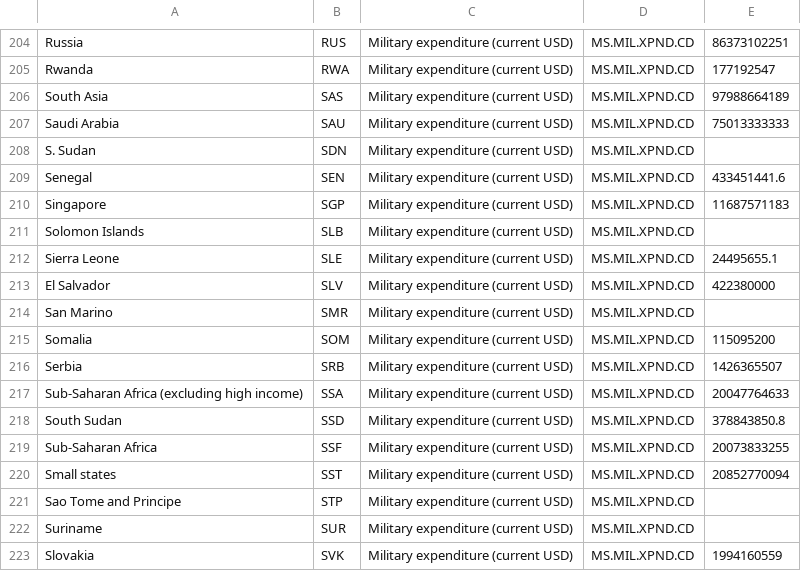
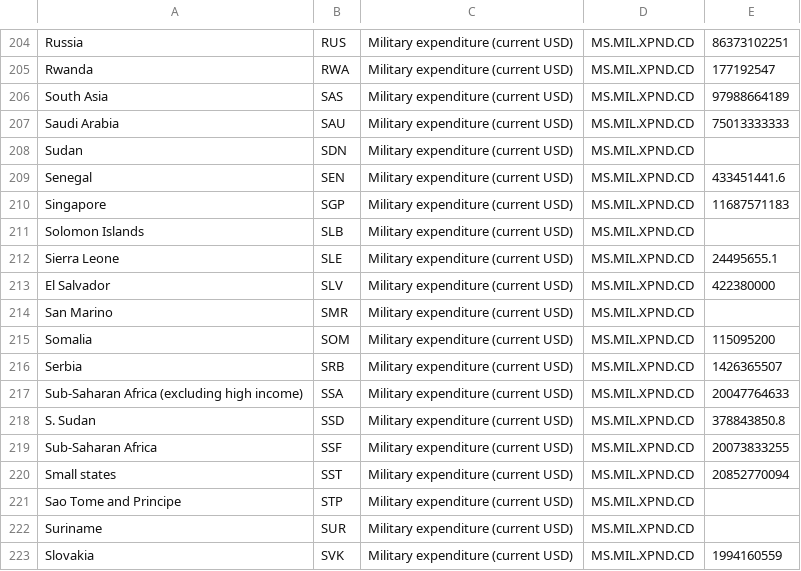
Before and after one commit to zzha0323/FIT3179, a CSV file: w9_hw/data/Military_expenditure_2022_current_USD.csv, drawn as a sheet; only a part is shown, gaps mark what is left out.

Commit message:
Update Military_expenditure_2022_current_USD.csv
change Sudan

```diff
--- a/w9_hw/data/Military_expenditure_2022_current_USD.csv
+++ b/w9_hw/data/Military_expenditure_2022_current_USD.csv
@@ -207,3 +207,3 @@
 "Saudi Arabia","SAU","Military expenditure (current USD)","MS.MIL.XPND.CD","75013333333"
-"S. Sudan","SDN","Military expenditure (current USD)","MS.MIL.XPND.CD",""
+"Sudan","SDN","Military expenditure (current USD)","MS.MIL.XPND.CD",""
 "Senegal","SEN","Military expenditure (current USD)","MS.MIL.XPND.CD","433451441.6"
@@ -217,3 +217,3 @@
 "Sub-Saharan Africa (excluding high income)","SSA","Military expenditure (current USD)","MS.MIL.XPND.CD","20047764633"
-"South Sudan","SSD","Military expenditure (current USD)","MS.MIL.XPND.CD","378843850.8"
+"S. Sudan","SSD","Military expenditure (current USD)","MS.MIL.XPND.CD","378843850.8"
 "Sub-Saharan Africa","SSF","Military expenditure (current USD)","MS.MIL.XPND.CD","20073833255"
```
